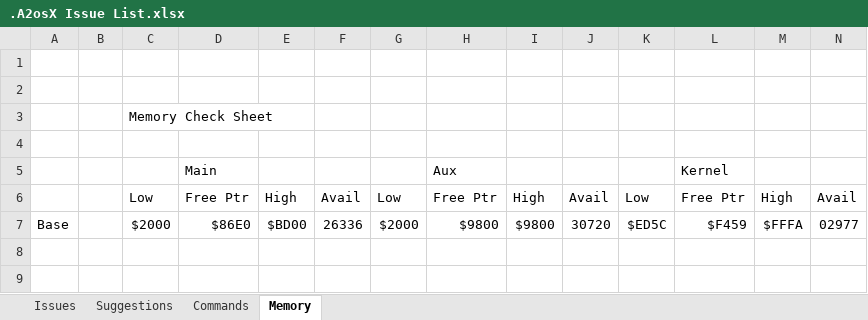
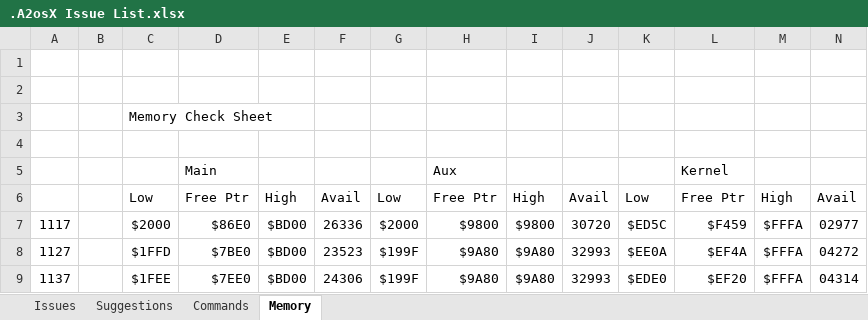
Before and after one commit to A2osX/A2osX, an Excel workbook: .A2osX Issue List.xlsx, sheet Memory, drawn as a sheet; values as stored, in another font and other column widths than the file's, no borders; the diff names each change by its address in the sheet, - before the commit and + after, or states it on an @@ line.

Commit message:
Updated Memory Sheet

```diff
--- a/.A2osX Issue List.xlsx (sheet Memory)
+++ b/.A2osX Issue List.xlsx (sheet Memory)
-A7: Base
+A7: 1117
+row 8: 1127 |  | $1FFD | $7BE0 | $BD00 | 23523 | $199F | $9A80 | $9A80 | 32993 | $EE0A | $EF4A | $FFFA | 04272
+row 9: 1137 |  | $1FEE | $7EE0 | $BD00 | 24306 | $199F | $9A80 | $9A80 | 32993 | $EDE0 | $EF20 | $FFFA | 04314
```
